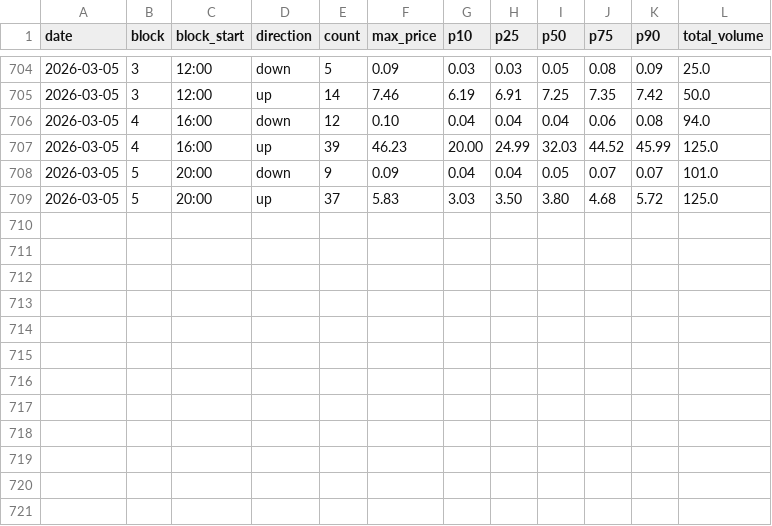
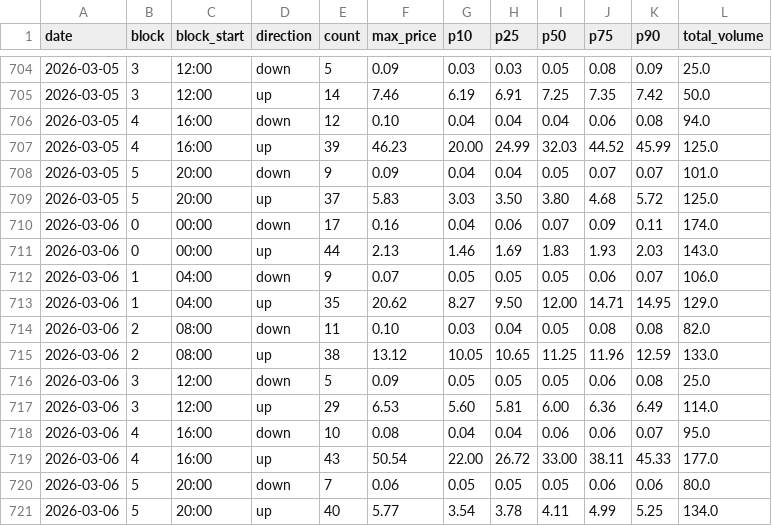
Before and after one commit to stranma/algo-energy-web, a CSV file: data/entsoe/afrr/2026.csv, drawn as a sheet; only a part is shown, gaps mark what is left out; the diff names each change by its address in the sheet, - before the commit and + after, or states it on an @@ line.

```diff
--- a/data/entsoe/afrr/2026.csv
+++ b/data/entsoe/afrr/2026.csv
+row 710: 2026-03-06 | 0 | 00:00 | down | 17 | 0.16 | 0.04 | 0.06 | 0.07 | 0.09 | 0.11 | 174.0
+row 711: 2026-03-06 | 0 | 00:00 | up | 44 | 2.13 | 1.46 | 1.69 | 1.83 | 1.93 | 2.03 | 143.0
+row 712: 2026-03-06 | 1 | 04:00 | down | 9 | 0.07 | 0.05 | 0.05 | 0.05 | 0.06 | 0.07 | 106.0
+row 713: 2026-03-06 | 1 | 04:00 | up | 35 | 20.62 | 8.27 | 9.50 | 12.00 | 14.71 | 14.95 | 129.0
+row 714: 2026-03-06 | 2 | 08:00 | down | 11 | 0.10 | 0.03 | 0.04 | 0.05 | 0.08 | 0.08 | 82.0
+row 715: 2026-03-06 | 2 | 08:00 | up | 38 | 13.12 | 10.05 | 10.65 | 11.25 | 11.96 | 12.59 | 133.0
+row 716: 2026-03-06 | 3 | 12:00 | down | 5 | 0.09 | 0.05 | 0.05 | 0.05 | 0.06 | 0.08 | 25.0
+row 717: 2026-03-06 | 3 | 12:00 | up | 29 | 6.53 | 5.60 | 5.81 | 6.00 | 6.36 | 6.49 | 114.0
+row 718: 2026-03-06 | 4 | 16:00 | down | 10 | 0.08 | 0.04 | 0.04 | 0.06 | 0.06 | 0.07 | 95.0
+row 719: 2026-03-06 | 4 | 16:00 | up | 43 | 50.54 | 22.00 | 26.72 | 33.00 | 38.11 | 45.33 | 177.0
+row 720: 2026-03-06 | 5 | 20:00 | down | 7 | 0.06 | 0.05 | 0.05 | 0.05 | 0.06 | 0.06 | 80.0
+row 721: 2026-03-06 | 5 | 20:00 | up | 40 | 5.77 | 3.54 | 3.78 | 4.11 | 4.99 | 5.25 | 134.0
```
Also changed, not shown: data/entsoe/mfrr/2026.csv.
